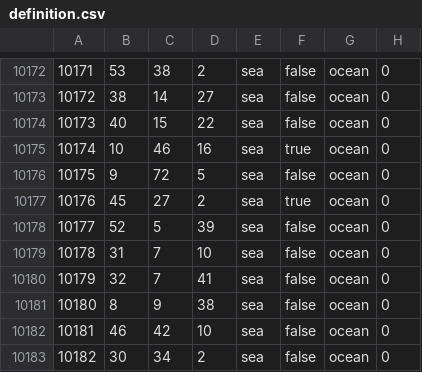
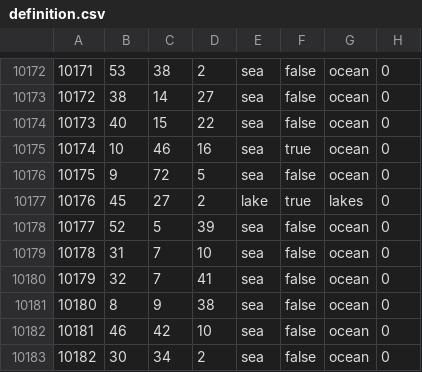
Before and after one commit to With-Babs-Team/welkha_fantasy_game, a CSV file: map/definition.csv, drawn as a sheet; only a part is shown, gaps mark what is left out.

```diff
--- a/map/definition.csv
+++ b/map/definition.csv
@@ -10176,3 +10176,3 @@
 10175;9;72;5;sea;false;ocean;0
-10176;45;27;2;sea;true;ocean;0
+10176;45;27;2;lake;true;lakes;0
 10177;52;5;39;sea;false;ocean;0
```
Also changed, not shown: 21 other files.
